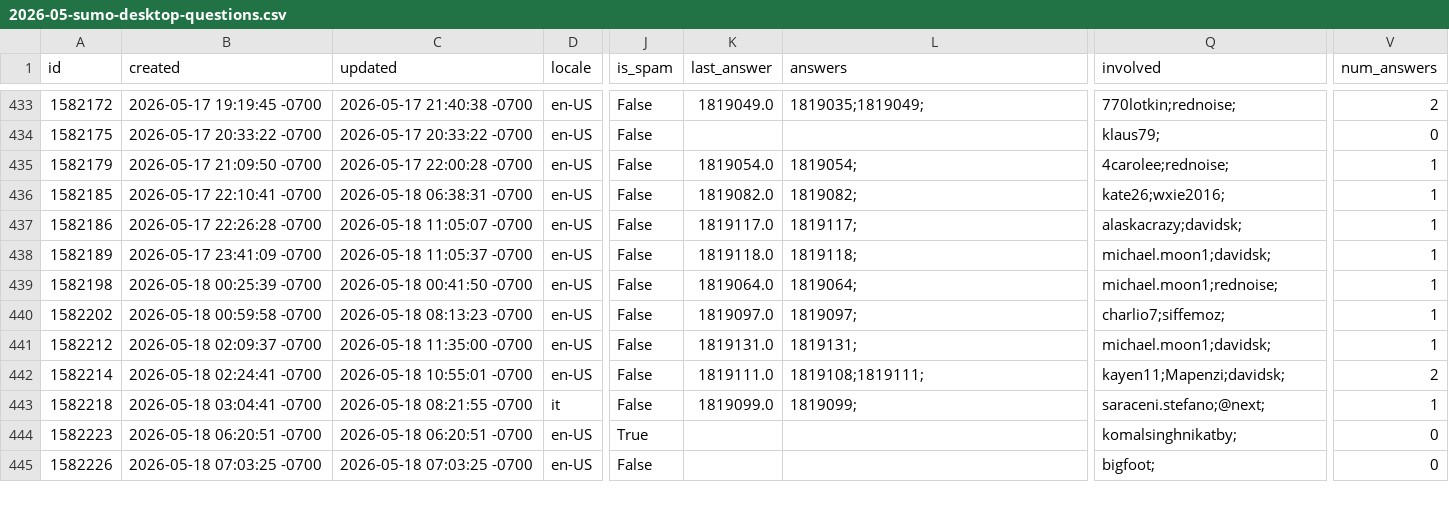
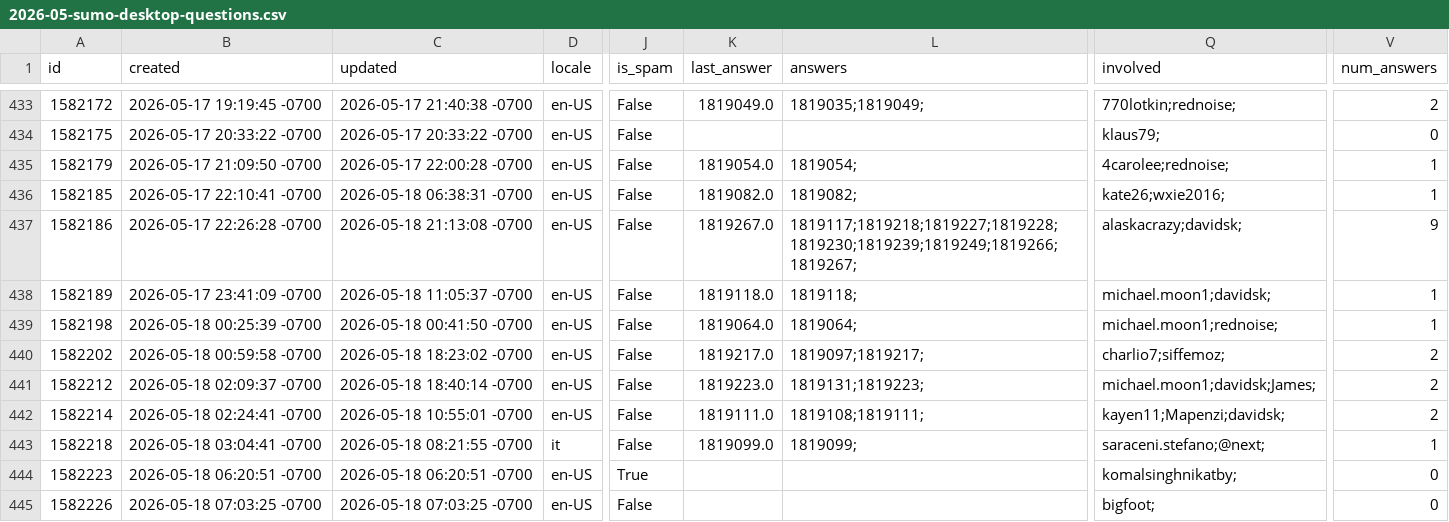
Before and after one commit to thunderbird/thunderbird-desktop-metrics-and-reports, a CSV file: CONCATENATED_FILES/DESKTOP/2026-05-sumo-desktop-questions.csv, drawn as a sheet; only a part is shown, gaps mark what is left out; the diff covers the shown part only; the diff names each change by its address in the sheet, - before the commit and + after, or states it on an @@ line.

```diff
--- a/CONCATENATED_FILES/DESKTOP/2026-05-sumo-desktop-questions.csv
+++ b/CONCATENATED_FILES/DESKTOP/2026-05-sumo-desktop-questions.csv
-C437 (updated): 2026-05-18 11:05:07 -0700
+C437 (updated): 2026-05-18 21:13:08 -0700
-K437 (last_answer): 1819117.0
+K437 (last_answer): 1819267.0
-L437 (answers): 1819117;
+L437 (answers): 1819117;1819218;1819227;1819228;1819230;1819239;1819249;1819266;1819267;
-V437 (num_answers): 1
+V437 (num_answers): 9
-C440 (updated): 2026-05-18 08:13:23 -0700
+C440 (updated): 2026-05-18 18:23:02 -0700
-K440 (last_answer): 1819097.0
+K440 (last_answer): 1819217.0
-L440 (answers): 1819097;
+L440 (answers): 1819097;1819217;
-V440:V441 (num_answers): 1
+V440:V441 (num_answers): 2
-C441 (updated): 2026-05-18 11:35:00 -0700
+C441 (updated): 2026-05-18 18:40:14 -0700
-K441 (last_answer): 1819131.0
+K441 (last_answer): 1819223.0
-L441 (answers): 1819131;
+L441 (answers): 1819131;1819223;
-Q441 (involved): michael.moon1;davidsk;
+Q441 (involved): michael.moon1;davidsk;James;
```
Also changed, not shown: 3 added rows and 75 edited cells elsewhere in this file, 2 other files.
